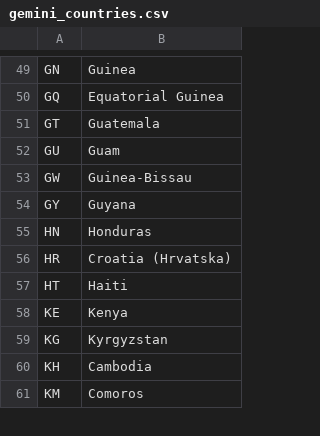
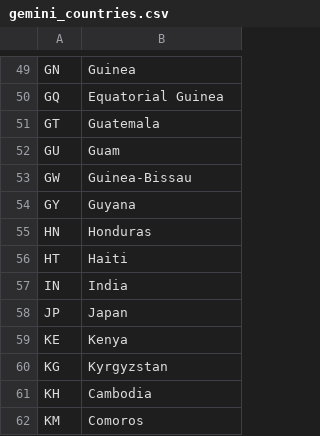
Before and after one commit to brightdata/answer-engines-country-codes, a CSV file: gemini_countries.csv, drawn as a sheet; only a part is shown, gaps mark what is left out.

Commit message:
Add India and Japan to gemini_countries.csv
Added new countries India and Japan to the list.

```diff
--- a/gemini_countries.csv
+++ b/gemini_countries.csv
@@ -55,4 +55,5 @@ GY,Guyana
 HN,Honduras
-HR,Croatia (Hrvatska)
 HT,Haiti
+IN,India
+JP,Japan
 KE,Kenya
```
